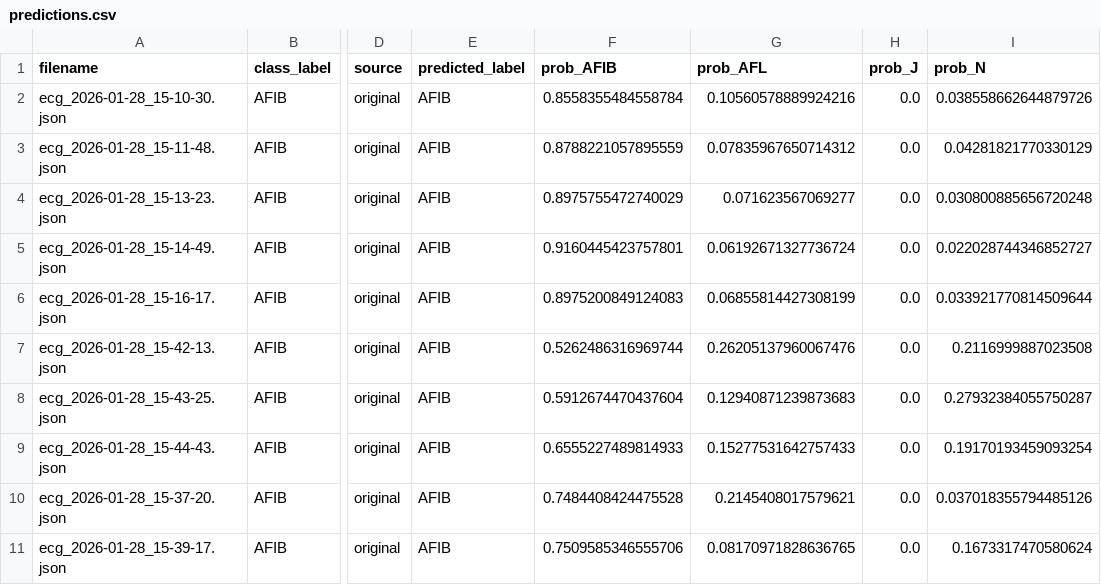
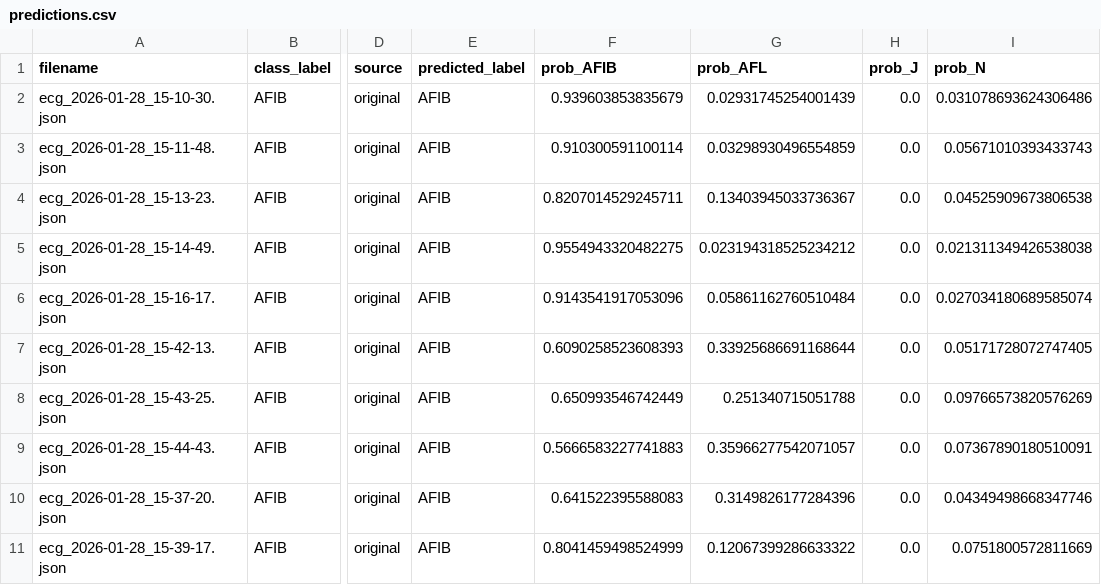
Before and after one commit to SaraRiveraMendez/CorAI-AI, a CSV file: results_retrained/predictions.csv, drawn as a sheet; only a part is shown, gaps mark what is left out; the diff covers the shown part only; the diff names each change by its address in the sheet, - before the commit and + after, or states it on an @@ line.

```diff
--- a/results_retrained/predictions.csv
+++ b/results_retrained/predictions.csv
-F2 (prob_AFIB): 0.8558355484558784
+F2 (prob_AFIB): 0.939603853835679
-G2 (prob_AFL): 0.10560578889924216
+G2 (prob_AFL): 0.02931745254001439
-I2 (prob_N): 0.038558662644879726
+I2 (prob_N): 0.031078693624306486
-F3 (prob_AFIB): 0.8788221057895559
+F3 (prob_AFIB): 0.910300591100114
-G3 (prob_AFL): 0.07835967650714312
+G3 (prob_AFL): 0.03298930496554859
-I3 (prob_N): 0.04281821770330129
+I3 (prob_N): 0.05671010393433743
-F4 (prob_AFIB): 0.8975755472740029
+F4 (prob_AFIB): 0.8207014529245711
-G4 (prob_AFL): 0.071623567069277
+G4 (prob_AFL): 0.13403945033736367
-I4 (prob_N): 0.030800885656720248
+I4 (prob_N): 0.04525909673806538
-F5 (prob_AFIB): 0.9160445423757801
+F5 (prob_AFIB): 0.9554943320482275
-G5 (prob_AFL): 0.06192671327736724
+G5 (prob_AFL): 0.023194318525234212
-I5 (prob_N): 0.022028744346852727
+I5 (prob_N): 0.021311349426538038
-F6 (prob_AFIB): 0.8975200849124083
+F6 (prob_AFIB): 0.9143541917053096
-G6 (prob_AFL): 0.06855814427308199
+G6 (prob_AFL): 0.05861162760510484
-I6 (prob_N): 0.033921770814509644
+I6 (prob_N): 0.027034180689585074
-F7 (prob_AFIB): 0.5262486316969744
+F7 (prob_AFIB): 0.6090258523608393
-G7 (prob_AFL): 0.26205137960067476
+G7 (prob_AFL): 0.33925686691168644
-I7 (prob_N): 0.2116999887023508
+I7 (prob_N): 0.05171728072747405
-F8 (prob_AFIB): 0.5912674470437604
+F8 (prob_AFIB): 0.650993546742449
-G8 (prob_AFL): 0.12940871239873683
+G8 (prob_AFL): 0.251340715051788
-I8 (prob_N): 0.27932384055750287
+I8 (prob_N): 0.09766573820576269
-F9 (prob_AFIB): 0.6555227489814933
+F9 (prob_AFIB): 0.5666583227741883
-G9 (prob_AFL): 0.15277531642757433
+G9 (prob_AFL): 0.35966277542071057
-I9 (prob_N): 0.19170193459093254
+I9 (prob_N): 0.07367890180510091
-F10 (prob_AFIB): 0.7484408424475528
+F10 (prob_AFIB): 0.641522395588083
-G10 (prob_AFL): 0.2145408017579621
+G10 (prob_AFL): 0.3149826177284396
-I10 (prob_N): 0.037018355794485126
+I10 (prob_N): 0.04349498668347746
-F11 (prob_AFIB): 0.7509585346555706
+F11 (prob_AFIB): 0.8041459498524999
-G11 (prob_AFL): 0.08170971828636765
+G11 (prob_AFL): 0.12067399286633322
-I11 (prob_N): 0.1673317470580624
+I11 (prob_N): 0.0751800572811669
```
Also changed, not shown: 165 edited cells elsewhere in this file, results_retrained/evaluation_summary.csv, 10 other files.
